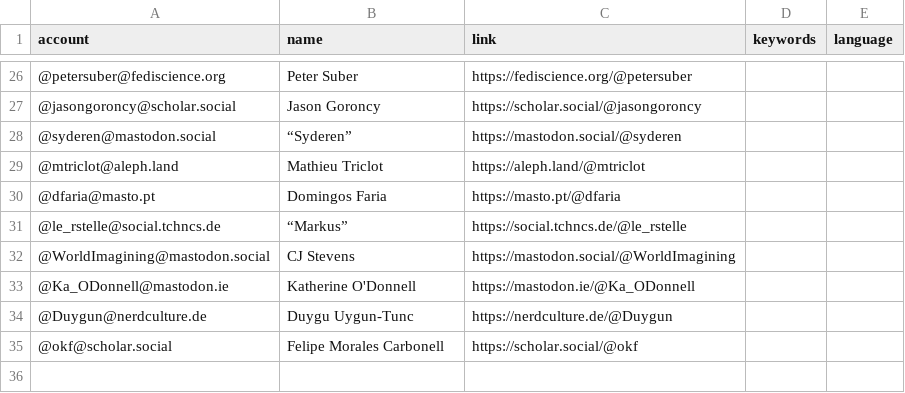
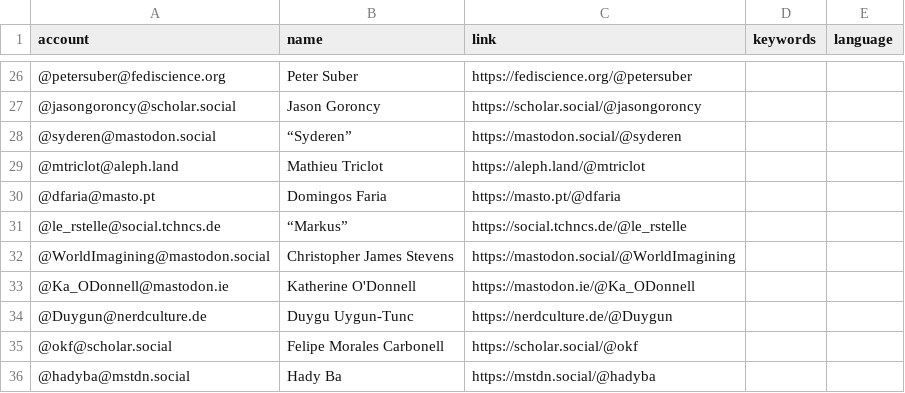
Before and after one commit to florisre/mastodon-iranian-studies, a CSV file: resources/users.csv, drawn as a sheet; only a part is shown, gaps mark what is left out.

Commit message:
Update users.csv

```diff
--- a/resources/users.csv
+++ b/resources/users.csv
@@ -31,3 +31,3 @@ account,name,link,keywords,language
 @le_rstelle@social.tchncs.de,“Markus”,https://social.tchncs.de/@le_rstelle
-@WorldImagining@mastodon.social,CJ Stevens,https://mastodon.social/@WorldImagining
+@WorldImagining@mastodon.social,Christopher James Stevens,https://mastodon.social/@WorldImagining
 @Ka_ODonnell@mastodon.ie,Katherine O'Donnell,https://mastodon.ie/@Ka_ODonnell
@@ -35 +35,2 @@ account,name,link,keywords,language
 @okf@scholar.social,Felipe Morales Carbonell,https://scholar.social/@okf
+@hadyba@mstdn.social,Hady Ba,https://mstdn.social/@hadyba
```
